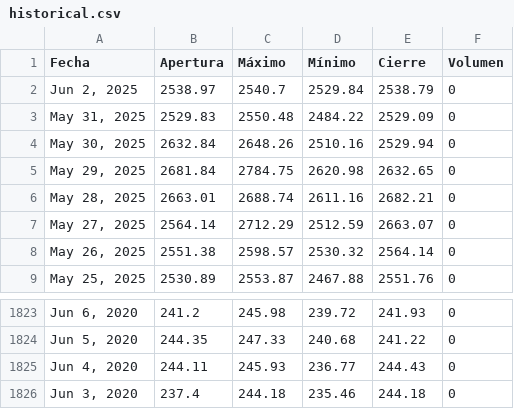
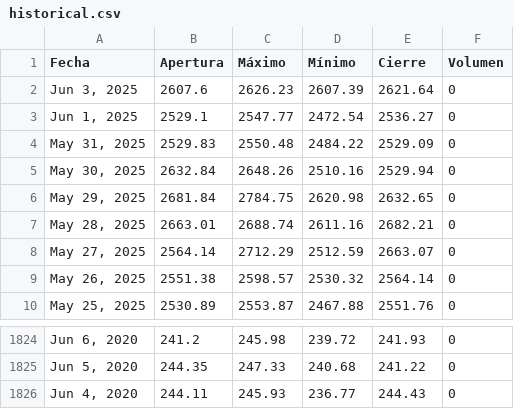
Before and after one commit to ElizabethAlzateM/ProyectoIntegrado5, a CSV file: src/proyecto/static/data/historical.csv, drawn as a sheet; only a part is shown, gaps mark what is left out; removed rows and columns are numbered as before the commit, all else as after; the diff names each change by its address in the sheet, - before the commit and + after, or states it on an @@ line.

```diff
--- a/src/proyecto/static/data/historical.csv
+++ b/src/proyecto/static/data/historical.csv
-row 2: Jun 2, 2025 | 2538.97 | 2540.7 | 2529.84 | 2538.79 | 0
+row 2: Jun 3, 2025 | 2607.6 | 2626.23 | 2607.39 | 2621.64 | 0
+row 3: Jun 1, 2025 | 2529.1 | 2547.77 | 2472.54 | 2536.27 | 0
-row 1826: Jun 3, 2020 | 237.4 | 244.18 | 235.46 | 244.18 | 0
```
Also changed, not shown: 2 other files.
